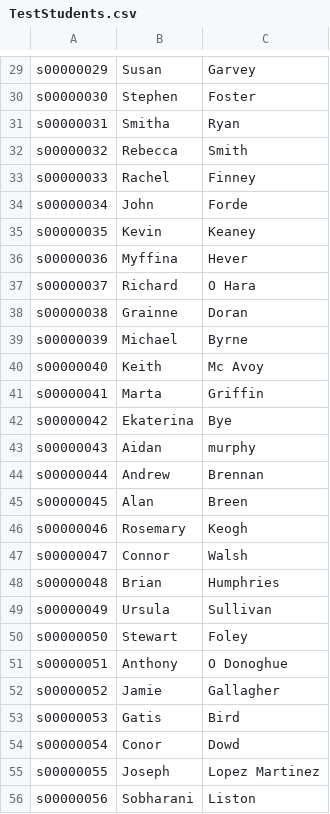
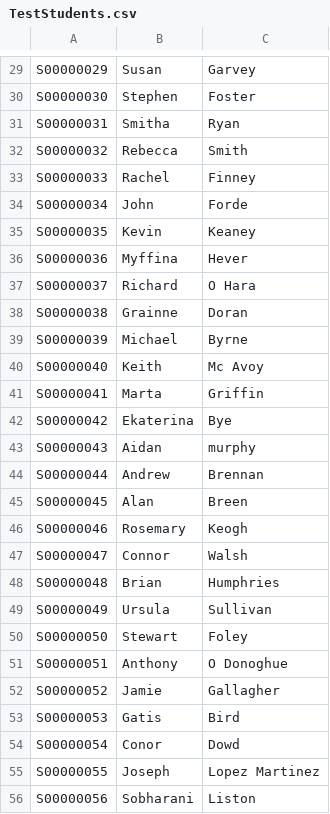
Before and after one commit to stephenodwyer/Rad301ClubsV1, a CSV file: Rad301ClubsV1/Migrations/ClubModelMigrations/TestStudents.csv, drawn as a sheet; only a part is shown, gaps mark what is left out; the diff covers the shown part only; the diff names each change by its address in the sheet, - before the commit and + after, or states it on an @@ line.

```diff
--- a/Rad301ClubsV1/Migrations/ClubModelMigrations/TestStudents.csv
+++ b/Rad301ClubsV1/Migrations/ClubModelMigrations/TestStudents.csv
-A29: s00000029
+A29: S00000029
-A30: s00000030
+A30: S00000030
-A31: s00000031
+A31: S00000031
-A32: s00000032
+A32: S00000032
-A33: s00000033
+A33: S00000033
-A34: s00000034
+A34: S00000034
-A35: s00000035
+A35: S00000035
-A36: s00000036
+A36: S00000036
-A37: s00000037
+A37: S00000037
-A38: s00000038
+A38: S00000038
-A39: s00000039
+A39: S00000039
-A40: s00000040
+A40: S00000040
-A41: s00000041
+A41: S00000041
-A42: s00000042
+A42: S00000042
-A43: s00000043
+A43: S00000043
-A44: s00000044
+A44: S00000044
-A45: s00000045
+A45: S00000045
-A46: s00000046
+A46: S00000046
-A47: s00000047
+A47: S00000047
-A48: s00000048
+A48: S00000048
-A49: s00000049
+A49: S00000049
-A50: s00000050
+A50: S00000050
-A51: s00000051
+A51: S00000051
-A52: s00000052
+A52: S00000052
-A53: s00000053
+A53: S00000053
-A54: s00000054
+A54: S00000054
-A55: s00000055
+A55: S00000055
-A56: s00000056
+A56: S00000056
```
Also changed, not shown: 98 edited cells elsewhere in this file, 21 other files.
